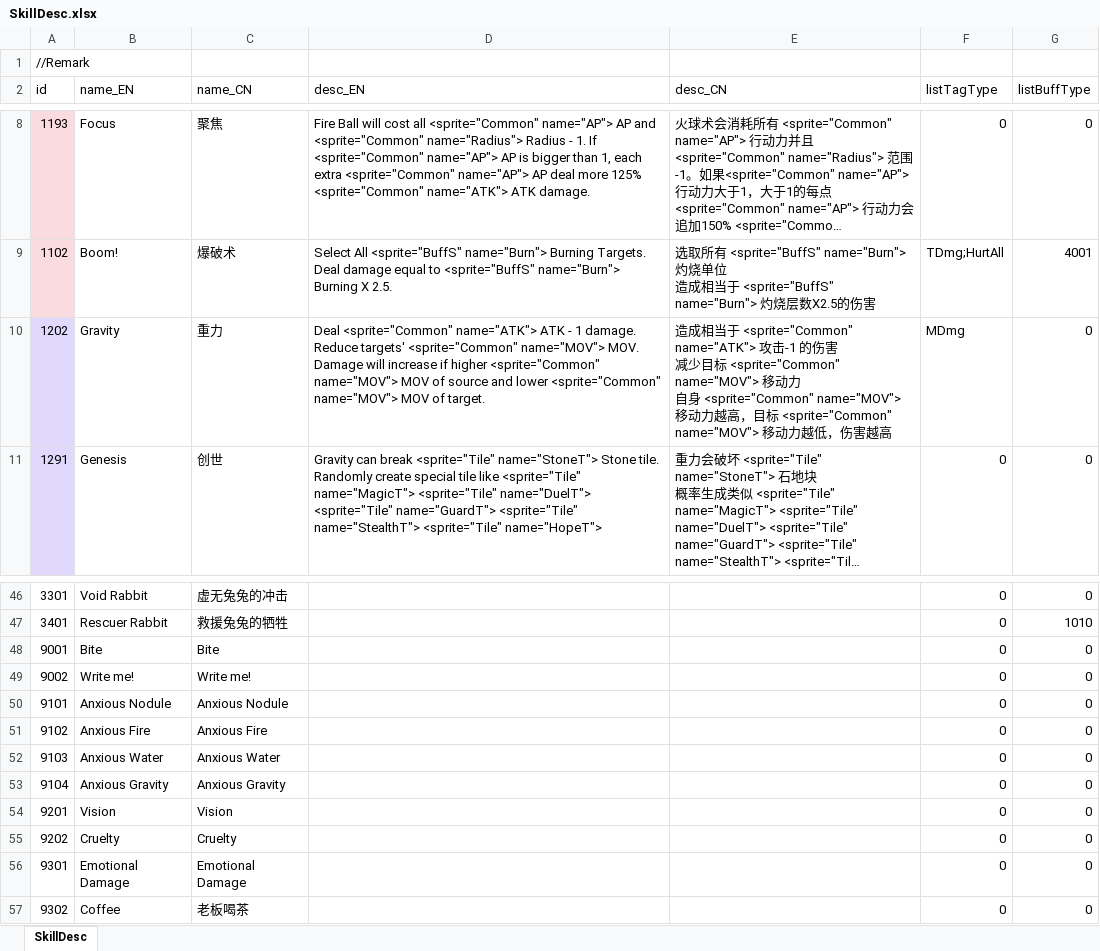
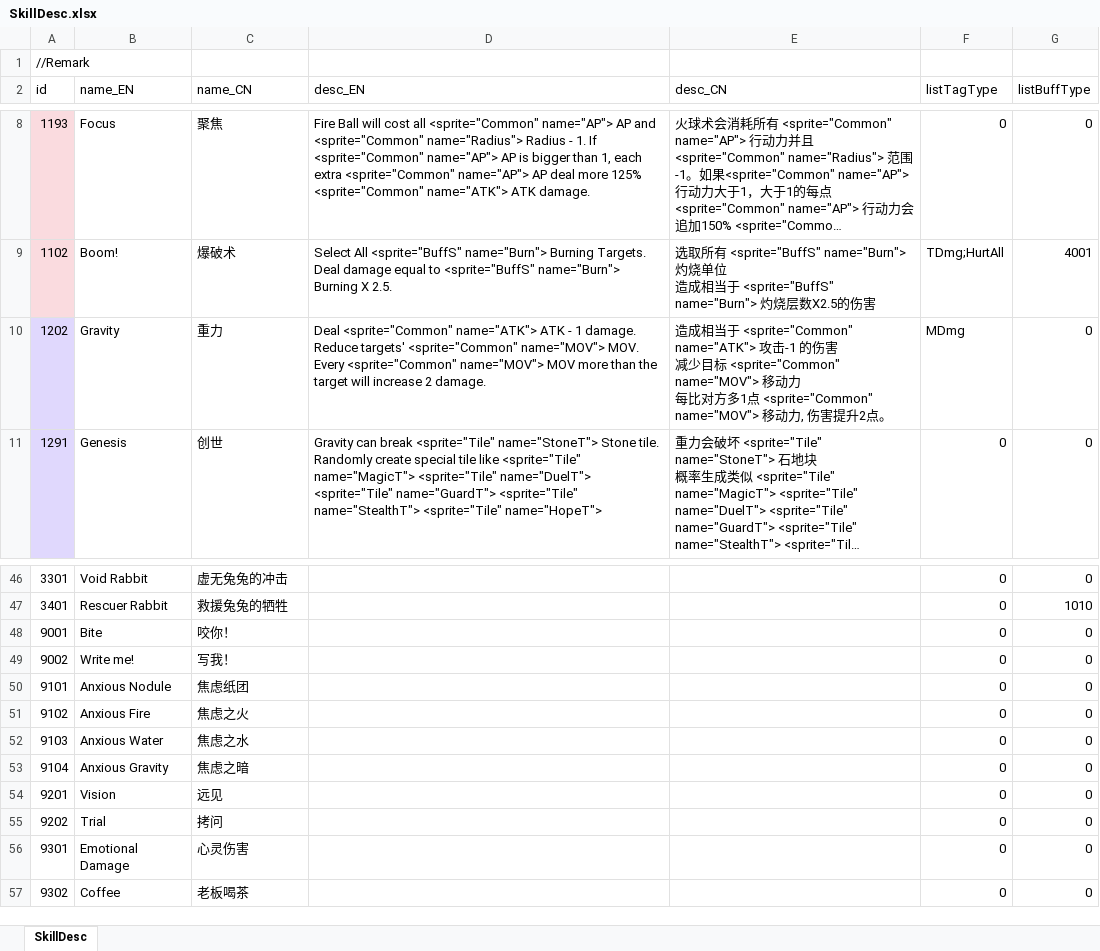
Before and after one commit to LUOHONGPENG/HermitRabbit, an Excel workbook: Assets/Excel/SkillDesc.xlsx, sheet SkillDesc, drawn as a sheet; only a part is shown, gaps mark what is left out; long unchanged cells end in …; values as stored, in another font and other column widths than the file's, no borders; ↵ is a line break in a cell; the diff names each change by its address in the sheet, - before the commit and + after, or states it on an @@ line.

```diff
--- a/Assets/Excel/SkillDesc.xlsx (sheet SkillDesc)
+++ b/Assets/Excel/SkillDesc.xlsx (sheet SkillDesc)
-D10 (desc_EN): …name="MOV"> MOV. ↵ Damage will increase if higher <sprite="Common" name="MOV"> MOV of source and lower <sprite="Common" name="MOV"> MOV of target.
+D10 (desc_EN): …name="MOV"> MOV. ↵ Every <sprite="Common" name="MOV"> MOV more than the target will increase 2 damage.
-E10 (desc_CN): …力 ↵ 自身 <sprite="Common" name="MOV"> 移动力越高，目标 <sprite="Common" name="MOV"> 移动力越低，伤害越高
+E10 (desc_CN): …力 ↵ 每比对方多1点 <sprite="Common" name="MOV"> 移动力, 伤害提升2点。
-C48 (name_CN): Bite
+C48 (name_CN): 咬你！
-C49 (name_CN): Write me!
+C49 (name_CN): 写我！
-C50 (name_CN): Anxious Nodule
+C50 (name_CN): 焦虑纸团
-C51 (name_CN): Anxious Fire
+C51 (name_CN): 焦虑之火
-C52 (name_CN): Anxious Water
+C52 (name_CN): 焦虑之水
-C53 (name_CN): Anxious Gravity
+C53 (name_CN): 焦虑之暗
-C54 (name_CN): Vision
+C54 (name_CN): 远见
-B55 (name_EN): Cruelty
+B55 (name_EN): Trial
-C55 (name_CN): Cruelty
+C55 (name_CN): 拷问
-C56 (name_CN): Emotional Damage
+C56 (name_CN): 心灵伤害
```
Also changed, not shown: Assets/Excel/Plant.xlsx, Assets/Excel/Skill.xlsx, 13 other files.
